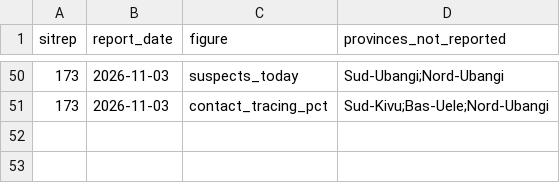
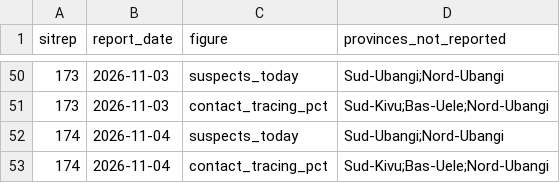
Before and after one commit to CodeForAfrica/drc-ebola-tracker, a CSV file: data/not_reported_provinces.csv, drawn as a sheet; only a part is shown, gaps mark what is left out.

```diff
--- a/data/not_reported_provinces.csv
+++ b/data/not_reported_provinces.csv
@@ -51 +51,3 @@ sitrep,report_date,figure,provinces_not_reported
 173,2026-11-03,contact_tracing_pct,Sud-Kivu;Bas-Uele;Nord-Ubangi
+174,2026-11-04,suspects_today,Sud-Ubangi;Nord-Ubangi
+174,2026-11-04,contact_tracing_pct,Sud-Kivu;Bas-Uele;Nord-Ubangi
```
Also changed, not shown: data/national_timeseries.csv, data/zones_timeseries_full.csv, 10 other files.
